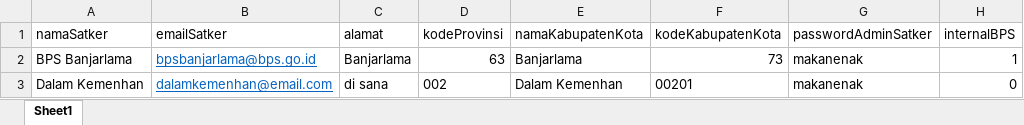
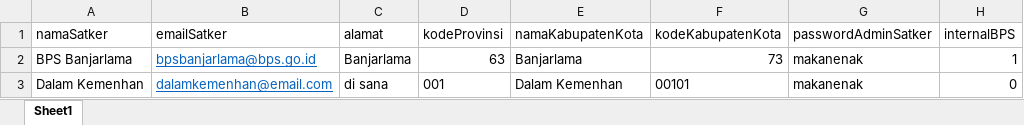
Before and after one commit to neolinoux/backend-magang, an Excel workbook: test-satker.xlsx, sheet Sheet1, drawn as a sheet; values as stored, in another font and other column widths than the file's, no borders; the diff names each change by its address in the sheet, - before the commit and + after, or states it on an @@ line.

```diff
--- a/test-satker.xlsx (sheet Sheet1)
+++ b/test-satker.xlsx (sheet Sheet1)
-D3 (kodeProvinsi): 002
+D3 (kodeProvinsi): 001
-F3 (kodeKabupatenKota): 00201
+F3 (kodeKabupatenKota): 00101
```
Also changed, not shown: 49 other files.
